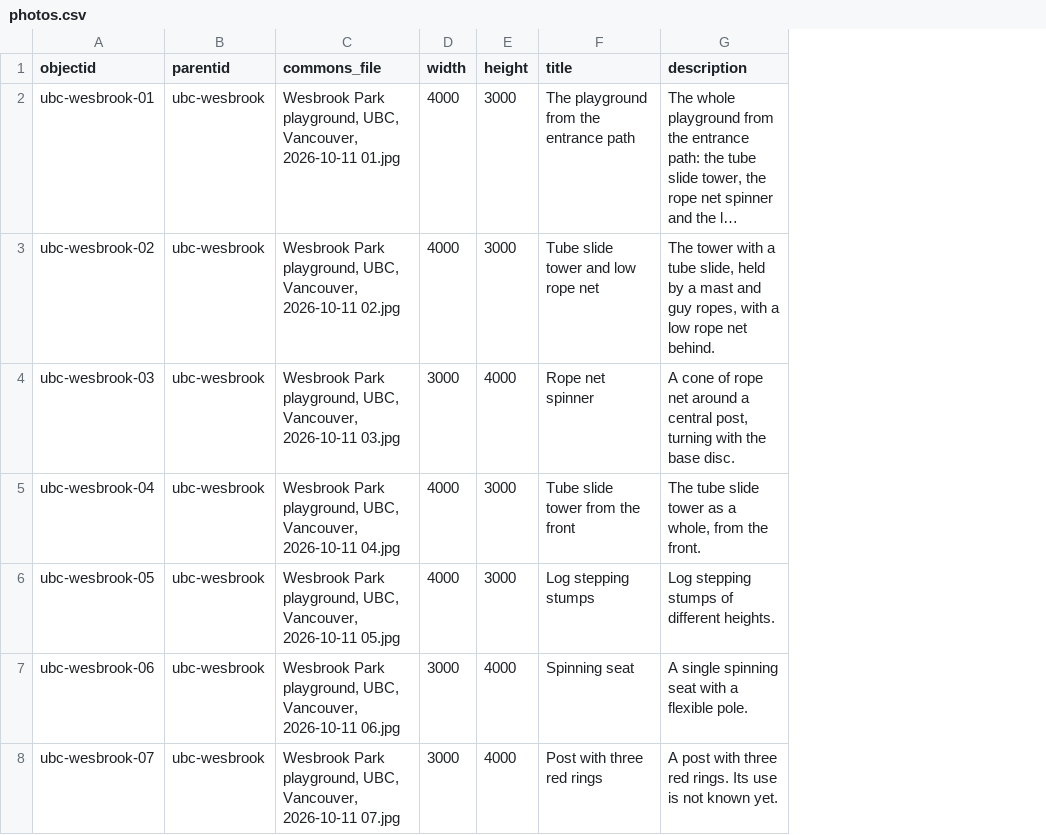
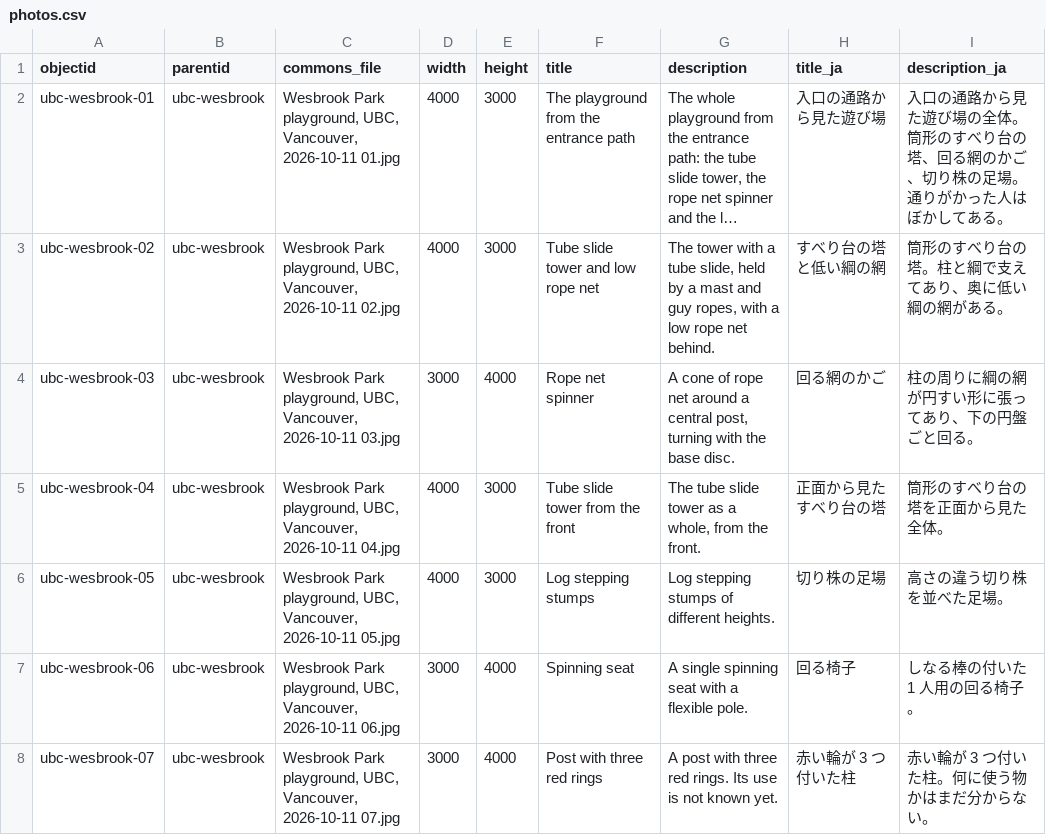
Before and after one commit to nakamura196/playgrounds, a CSV file: collection/photos.csv, drawn as a sheet; long unchanged cells end in …; the diff names each change by its address in the sheet, - before the commit and + after, or states it on an @@ line.

```diff
--- a/collection/photos.csv
+++ b/collection/photos.csv
+column H (title_ja), rows 2-8: 入口の通路から見た遊び場 | すべり台の塔と低い綱の網 | 回る網のかご | 正面から見たすべり台の塔 | 切り株の足場 | 回る椅子 | 赤い輪が 3 つ付いた柱
+column I (description_ja), rows 2-8: 入口の通路から見た遊び場の全体。筒形のすべり台の塔、回る網のかご、切り株の足場。通りがかった人はぼかしてある。 | 筒形のすべり台の塔。柱と綱で支えてあり、奥に低い綱の網がある。 | 柱の周りに綱の網が円すい形に張ってあり、下の円盤ごと回る。 | 筒形のすべり台の塔を正面から見た全体。 | 高さの違う切り株を並べた足場。 | しなる棒の付いた 1 人用の回る椅子。 | 赤い輪が 3 つ付いた柱。何に使う物かはまだ分からない。
```
Also changed, not shown: collection/playgrounds.csv, collection/surveyed-parks.csv, 3 other files.
